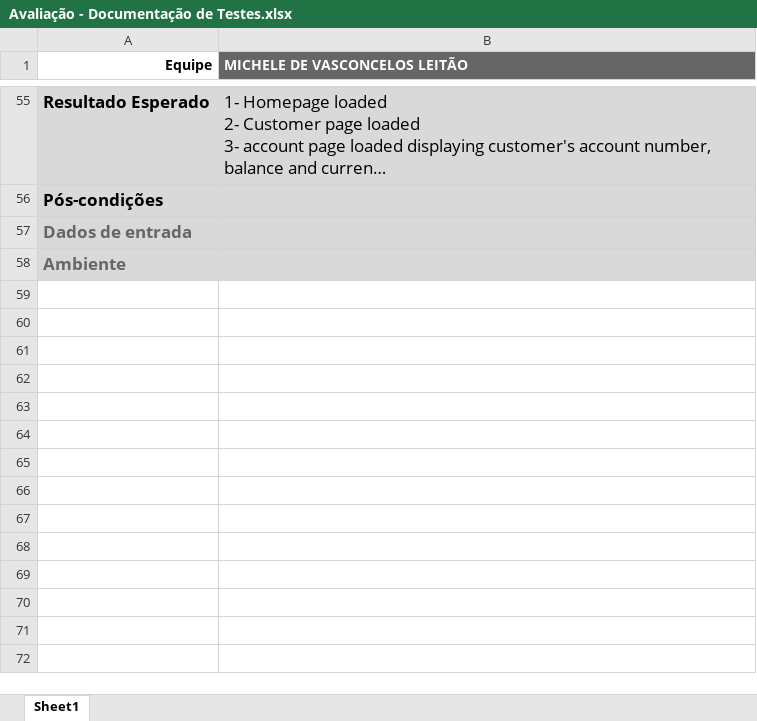
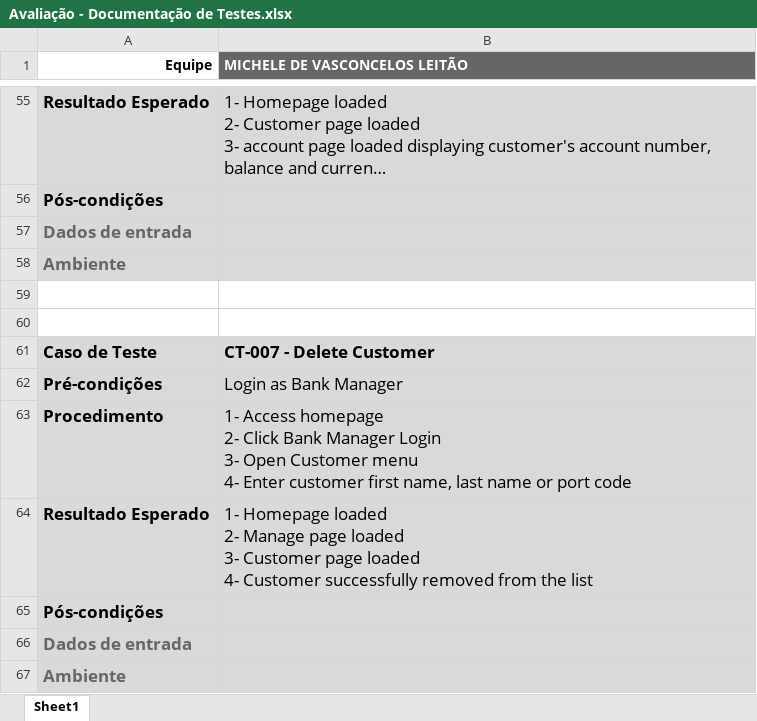
Before and after one commit to micheledevasconcelos/pytest-banking-project, an Excel workbook: Avaliação - Documentação de Testes.xlsx, sheet Sheet1, drawn as a sheet; only a part is shown, gaps mark what is left out; long unchanged cells end in …; values as stored, in another font and other column widths than the file's, no borders; charts and pictures not drawn; ↵ is a line break in a cell; the diff names each change by its address in the sheet, - before the commit and + after, or states it on an @@ line.

Commit message:
Insertion of the new scenario – Remove Customer in the spreadsheet

```diff
--- a/Avaliação - Documentação de Testes.xlsx (sheet Sheet1)
+++ b/Avaliação - Documentação de Testes.xlsx (sheet Sheet1)
+row 59: (empty)
+row 60: (empty)
+row 61: Caso de Teste | CT-007 - Delete Customer
+row 62: Pré-condições | Login as Bank Manager
+row 63: Procedimento | 1- Access homepage ↵ 2- Click Bank Manager Login ↵ 3- Open Customer menu ↵ 4- Enter customer first name, last name or port code
+row 64: Resultado Esperado | 1- Homepage loaded ↵ 2- Manage page loaded ↵ 3- Customer page loaded ↵ 4- Customer successfully removed from the list
+row 65: Pós-condições
+row 66: Dados de entrada
+row 67: Ambiente
```
Also changed, not shown: charts or pictures, 1 other file.
